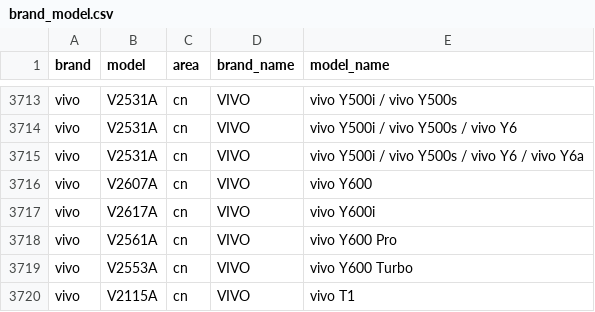
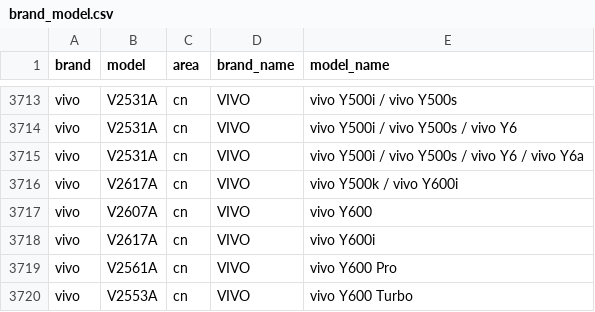
Before and after one commit to ShowMeThe/MobileModels, a CSV file: brand_model.csv, drawn as a sheet; only a part is shown, gaps mark what is left out; the shorter side is filled out with more unchanged rows; the diff names each change by its address in the sheet, - before the commit and + after, or states it on an @@ line.

Commit message:
Sync with MobileModels

```diff
--- a/brand_model.csv
+++ b/brand_model.csv
+row 3716: vivo | V2617A | cn | VIVO | vivo Y500k / vivo Y600i
```
Also changed, not shown: 1 other file.
